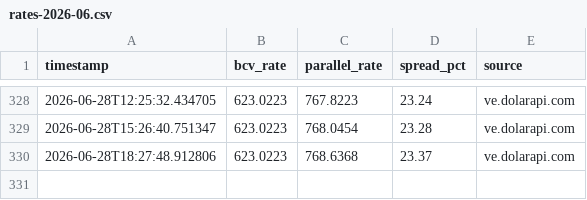
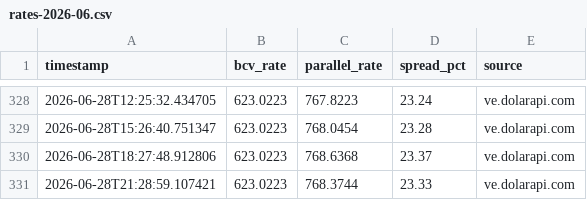
Before and after one commit to lucaleoklar-droid/Venezuela-currency-agent, a CSV file: data/archive/rates-2026-06.csv, drawn as a sheet; only a part is shown, gaps mark what is left out.

Commit message:
Data update 2026-06-28 21:29 UTC

```diff
--- a/data/archive/rates-2026-06.csv
+++ b/data/archive/rates-2026-06.csv
@@ -330 +330,2 @@ timestamp,bcv_rate,parallel_rate,spread_pct,source
 2026-06-28T18:27:48.912806,623.0223,768.6368,23.37,ve.dolarapi.com
+2026-06-28T21:28:59.107421,623.0223,768.3744,23.33,ve.dolarapi.com
```
Also changed, not shown: data/daily.csv, data/recent.csv, 1 other file.
